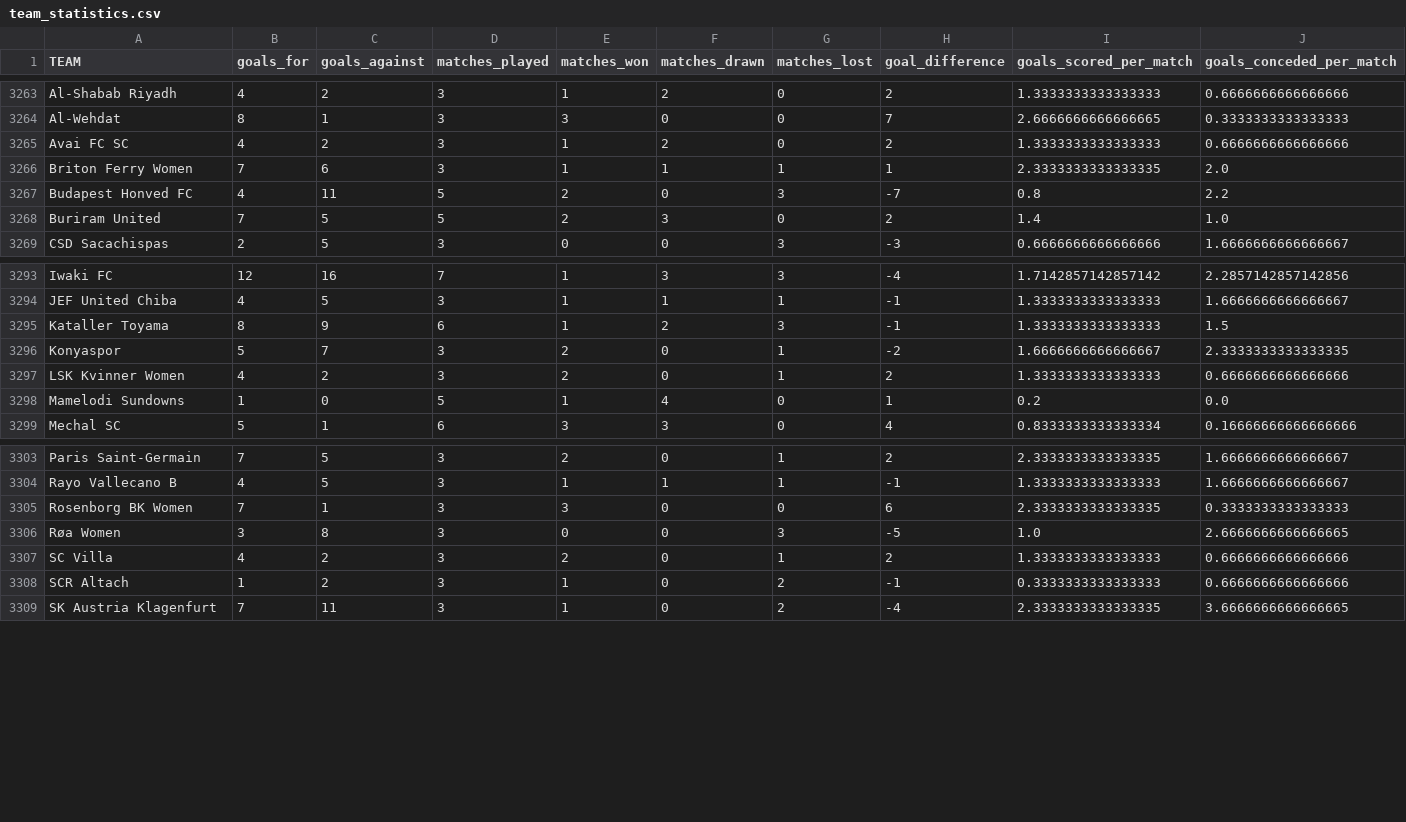
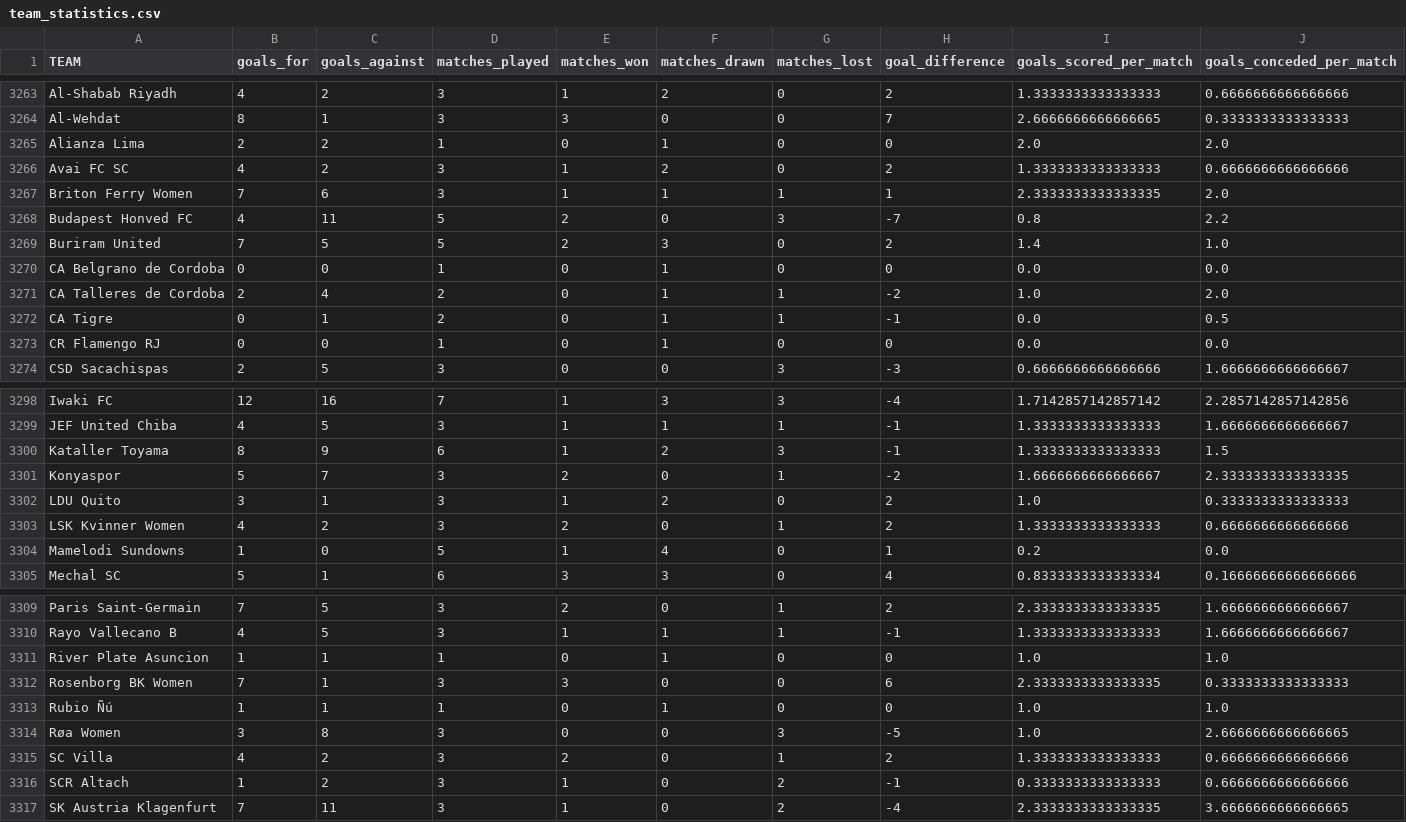
Before and after one commit to JOSPHATT/Finished_Matches_dash_statistics, a CSV file: team_statistics.csv, drawn as a sheet; only a part is shown, gaps mark what is left out; rows hold the shown columns only; the diff names each change by its address in the sheet, - before the commit and + after, or states it on an @@ line.

```diff
--- a/team_statistics.csv
+++ b/team_statistics.csv
+row 3265: Alianza Lima | 2 | 2 | 1 | 0 | 1 | 0 | 0 | 2.0 | 2.0
+row 3270: CA Belgrano de Cordoba | 0 | 0 | 1 | 0 | 1 | 0 | 0 | 0.0 | 0.0
+row 3271: CA Talleres de Cordoba | 2 | 4 | 2 | 0 | 1 | 1 | -2 | 1.0 | 2.0
+row 3272: CA Tigre | 0 | 1 | 2 | 0 | 1 | 1 | -1 | 0.0 | 0.5
+row 3273: CR Flamengo RJ | 0 | 0 | 1 | 0 | 1 | 0 | 0 | 0.0 | 0.0
+row 3302: LDU Quito | 3 | 1 | 3 | 1 | 2 | 0 | 2 | 1.0 | 0.3333333333333333
+row 3311: River Plate Asuncion | 1 | 1 | 1 | 0 | 1 | 0 | 0 | 1.0 | 1.0
+row 3313: Rubio Ñú | 1 | 1 | 1 | 0 | 1 | 0 | 0 | 1.0 | 1.0
```
